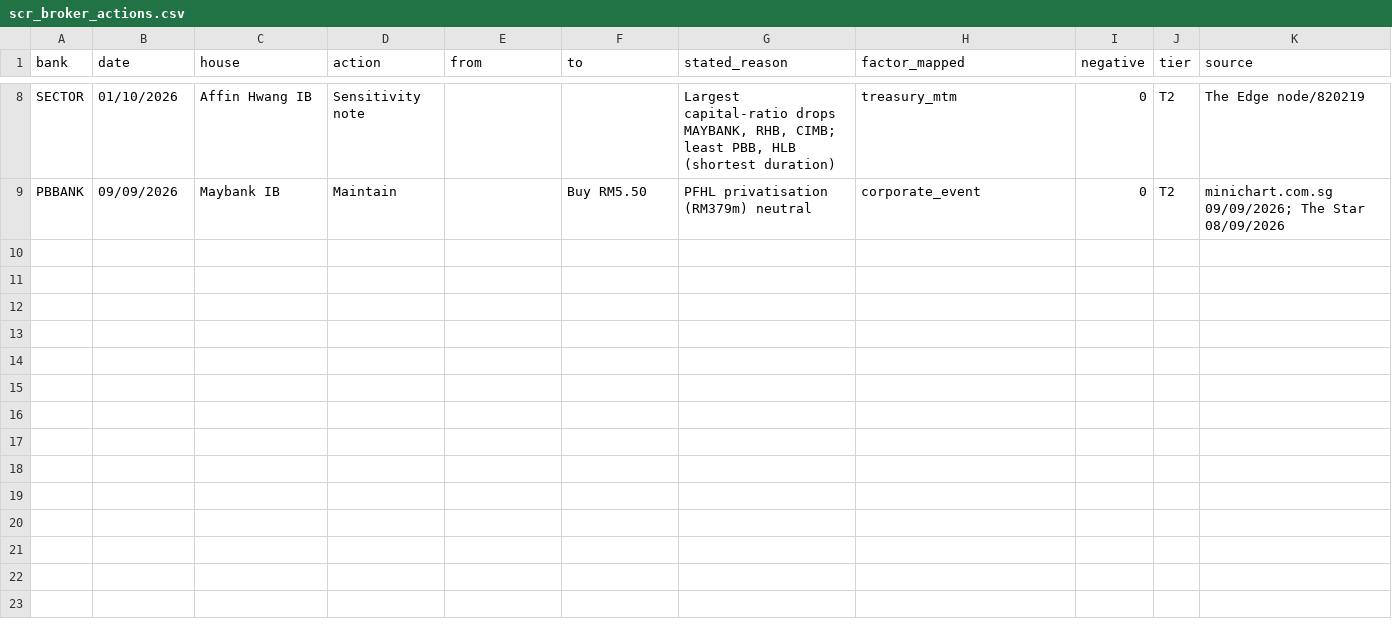
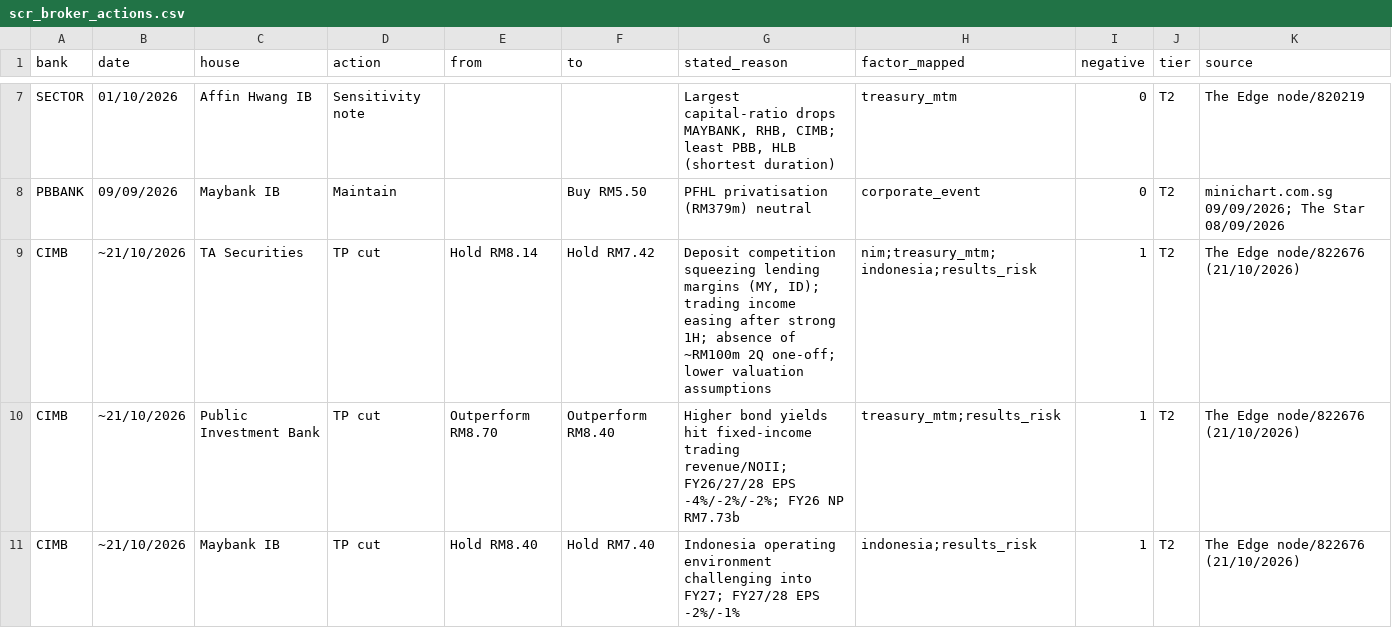
Before and after one commit to szehau95/Stock-Analysis, a CSV file: data/clean/scr_broker_actions.csv, drawn as a sheet; only a part is shown, gaps mark what is left out; the diff covers the shown part only; the diff names each change by its address in the sheet, - before the commit and + after, or states it on an @@ line.

```diff
--- a/data/clean/scr_broker_actions.csv
+++ b/data/clean/scr_broker_actions.csv
+row 9: CIMB | ~21/10/2026 | TA Securities | TP cut | Hold RM8.14 | Hold RM7.42 | Deposit competition squeezing lending margins (MY, ID); trading income easing after strong 1H; absence of ~RM100m 2Q one-off; lower valuation assumptions | nim;treasury_mtm;indonesia;results_risk | 1 | T2 | The Edge node/822676 (21/10/2026)
+row 10: CIMB | ~21/10/2026 | Public Investment Bank | TP cut | Outperform RM8.70 | Outperform RM8.40 | Higher bond yields hit fixed-income trading revenue/NOII; FY26/27/28 EPS -4%/-2%/-2%; FY26 NP RM7.73b | treasury_mtm;results_risk | 1 | T2 | The Edge node/822676 (21/10/2026)
+row 11: CIMB | ~21/10/2026 | Maybank IB | TP cut | Hold RM8.40 | Hold RM7.40 | Indonesia operating environment challenging into FY27; FY27/28 EPS -2%/-1% | indonesia;results_risk | 1 | T2 | The Edge node/822676 (21/10/2026)
```
Also changed, not shown: 3 added rows, 1 removed row and 8 edited cells elsewhere in this file, 24 other files.
